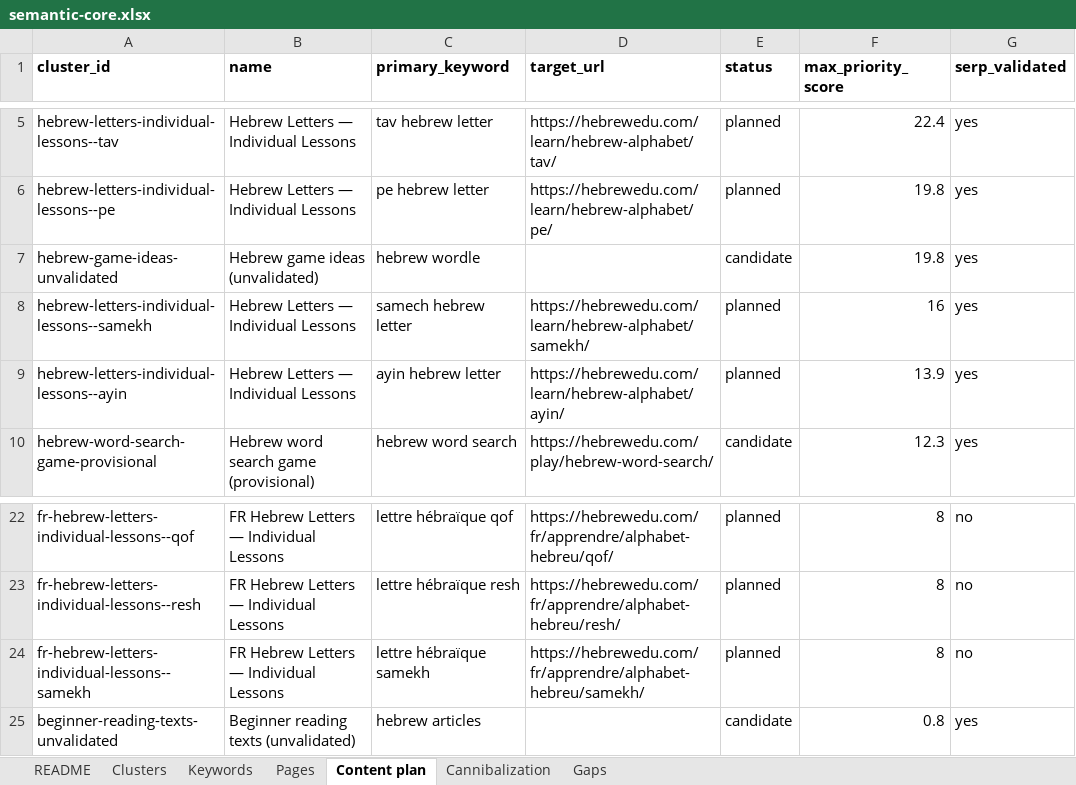
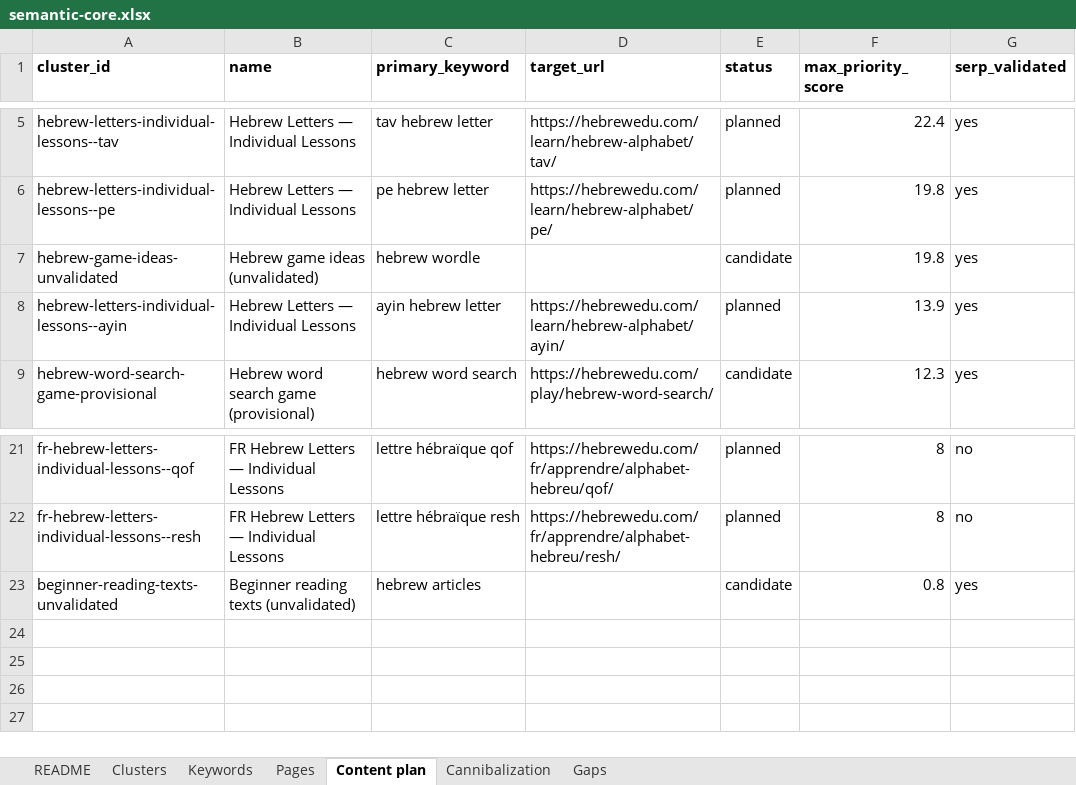
Before and after one commit to vicso-name/hebrewedu-site, an Excel workbook: docs/seo/semantic-core.xlsx, sheet Content plan, drawn as a sheet; only a part is shown, gaps mark what is left out; values as stored, in another font and other column widths than the file's, no borders; the diff names each change by its address in the sheet, - before the commit and + after, or states it on an @@ line.

```diff
--- a/docs/seo/semantic-core.xlsx (sheet Content plan)
+++ b/docs/seo/semantic-core.xlsx (sheet Content plan)
-row 8: hebrew-letters-individual-lessons--samekh | Hebrew Letters — Individual Lessons | samech hebrew letter | https://hebrewedu.com/learn/hebrew-alphabet/samekh/ | planned | 16 | yes
-row 24: fr-hebrew-letters-individual-lessons--samekh | FR Hebrew Letters — Individual Lessons | lettre hébraïque samekh | https://hebrewedu.com/fr/apprendre/alphabet-hebreu/samekh/ | planned | 8 | no
```
Also changed, not shown: sheet Pages, sheet Keywords, sheet Clusters, 15 other files.
